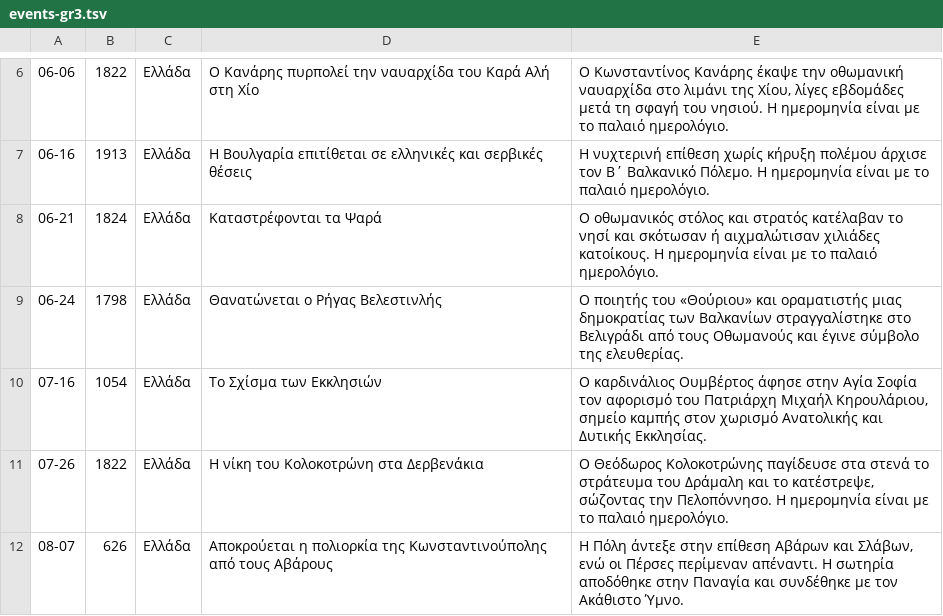
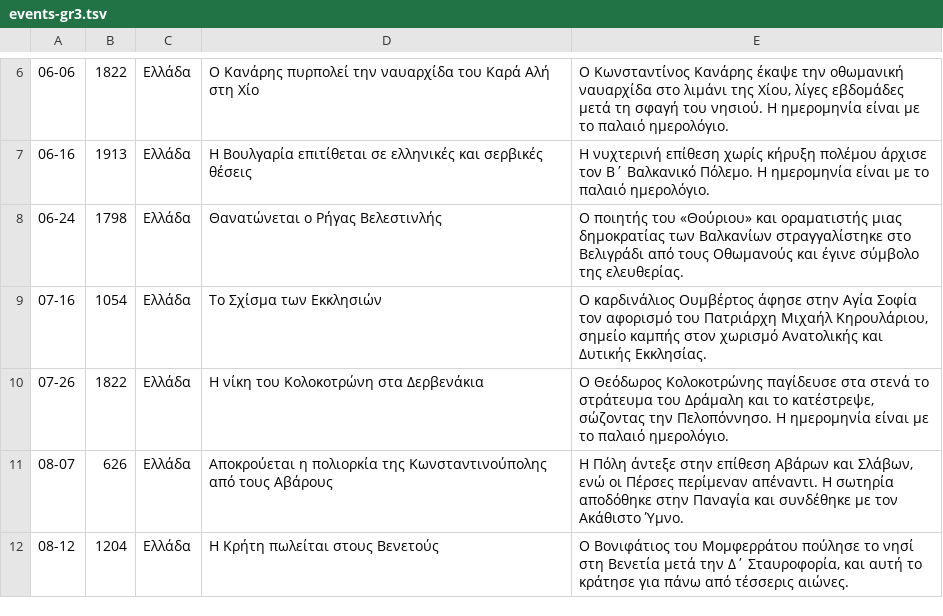
Before and after one commit to gs-applabs/san-shmera, a TSV file: data/events/events-gr3.tsv, drawn as a sheet; only a part is shown, gaps mark what is left out; the shorter side is filled out with more unchanged rows; the diff names each change by its address in the sheet, - before the commit and + after, or states it on an @@ line.

```diff
--- a/data/events/events-gr3.tsv
+++ b/data/events/events-gr3.tsv
-row 8: 06-21 | 1824 | Ελλάδα | Καταστρέφονται τα Ψαρά | Ο οθωμανικός στόλος και στρατός κατέλαβαν το νησί και σκότωσαν ή αιχμαλώτισαν χιλιάδες κατοίκους. Η ημερομηνία είναι με το παλαιό ημερολόγιο.
```
Also changed, not shown: data/events/events-gr-c.tsv, data/events/events-m01.tsv, 36 other files.
